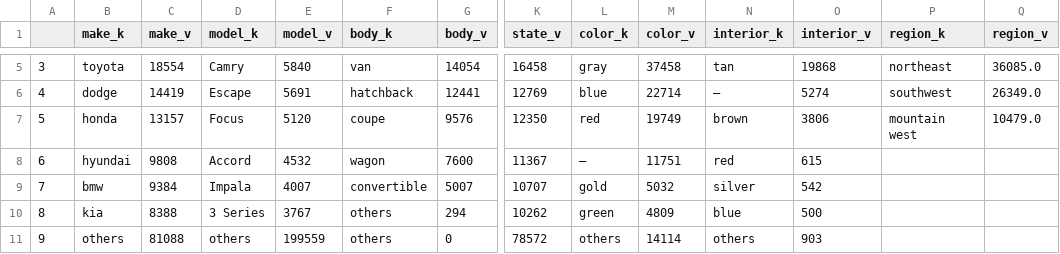
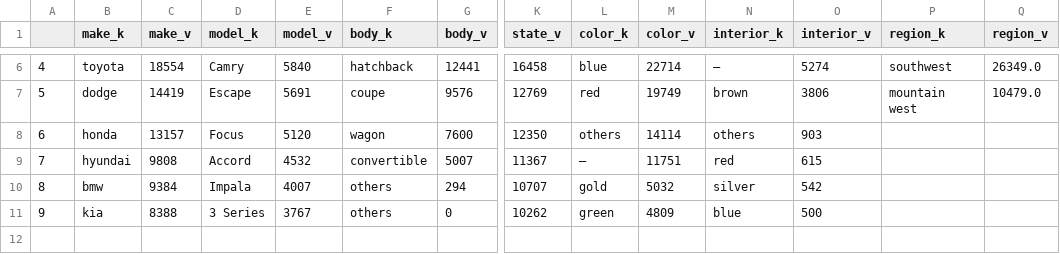
Before and after one commit to Heqijia/CSE332-lab4, a CSV file: data_bar.csv, drawn as a sheet; only a part is shown, gaps mark what is left out; removed rows and columns are numbered as before the commit, all else as after; rows hold the shown columns only; the diff covers the shown part only; the diff names each change by its address in the sheet, - before the commit and + after, or states it on an @@ line.

```diff
--- a/data_bar.csv
+++ b/data_bar.csv
@@ column A renumbered between rows 3 and 11 @@
-F6 (body_k): van
+F6 (body_k): hatchback
-G6 (body_v): 14054
+G6 (body_v): 12441
-L6 (color_k): gray
+L6 (color_k): blue
-M6 (color_v): 37458
+M6 (color_v): 22714
-N6 (interior_k): tan
+N6 (interior_k): —
-O6 (interior_v): 19868
+O6 (interior_v): 5274
-P6 (region_k): northeast
+P6 (region_k): southwest
-Q6 (region_v): 36085.0
+Q6 (region_v): 26349.0
-F7 (body_k): hatchback
+F7 (body_k): coupe
-G7 (body_v): 12441
+G7 (body_v): 9576
-L7 (color_k): blue
+L7 (color_k): red
-M7 (color_v): 22714
+M7 (color_v): 19749
-N7 (interior_k): —
+N7 (interior_k): brown
-O7 (interior_v): 5274
+O7 (interior_v): 3806
-P7 (region_k): southwest
+P7 (region_k): mountain west
-Q7 (region_v): 26349.0
+Q7 (region_v): 10479.0
-F8 (body_k): coupe
+F8 (body_k): wagon
-G8 (body_v): 9576
+G8 (body_v): 7600
-L8 (color_k): red
+L8 (color_k): others
-M8 (color_v): 19749
+M8 (color_v): 14114
-N8 (interior_k): brown
+N8 (interior_k): others
-O8 (interior_v): 3806
+O8 (interior_v): 903
-P8 (region_k): mountain west
+P8 (region_k): (empty)
-Q8 (region_v): 10479.0
+Q8 (region_v): (empty)
-F9 (body_k): wagon
+F9 (body_k): convertible
-G9 (body_v): 7600
+G9 (body_v): 5007
-F10 (body_k): convertible
+F10 (body_k): others
-G10 (body_v): 5007
+G10 (body_v): 294
-G11 (body_v): 294
+G11 (body_v): 0
-row 11: 9 | others | 81088 | others | 199559 | others | 0 | 78572 | others | 14114 | others | 903
```
Also changed, not shown: 1 added row and 28 edited cells elsewhere in this file.
